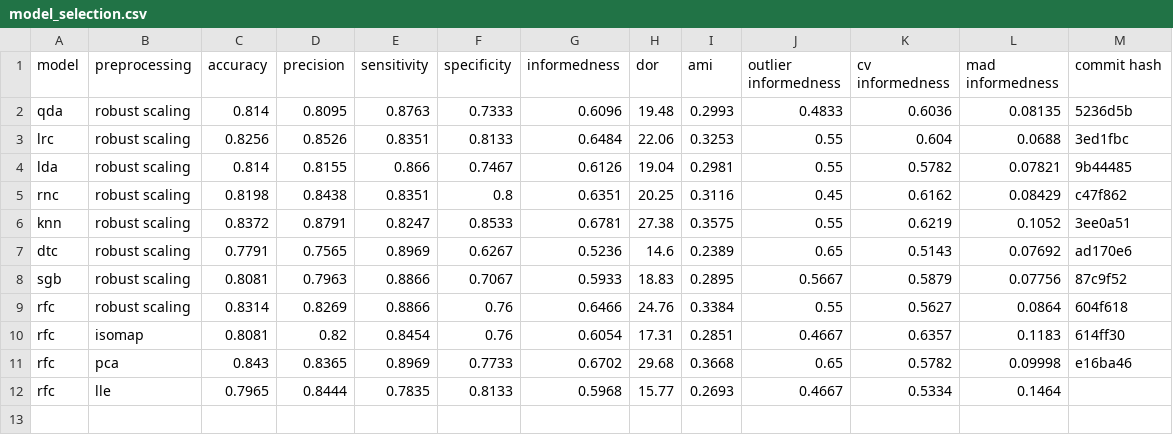
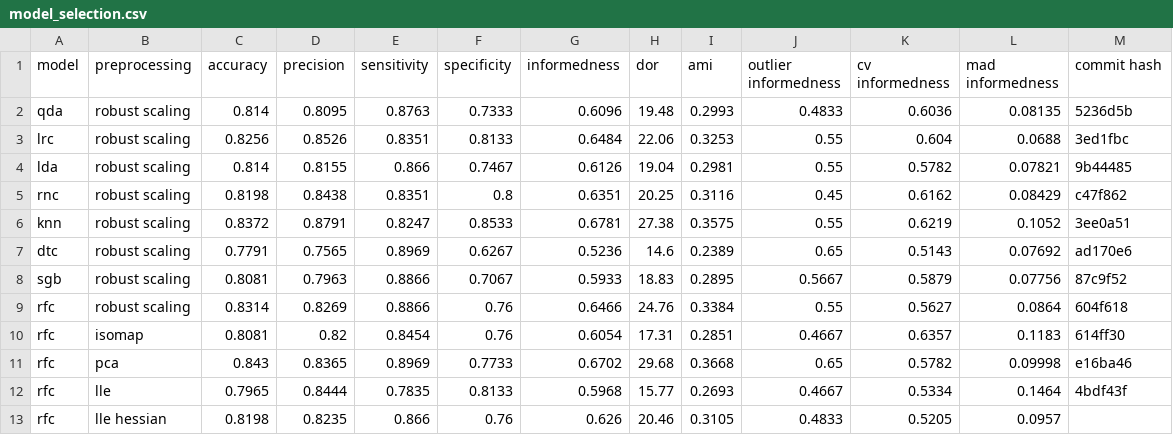
Before and after one commit to jerradmgenson/qdaim-proto, a CSV file: data/model_selection.csv, drawn as a sheet.

Commit message:
RFC with lle hessian

```diff
--- a/data/model_selection.csv
+++ b/data/model_selection.csv
@@ -11,2 +11,3 @@ rfc,isomap,0.8081,0.82,0.8454,0.76,0.6054,17.31,0.2851,0.4667,0.6357,0.1183,614f
 rfc,pca,0.843,0.8365,0.8969,0.7733,0.6702,29.68,0.3668,0.65,0.5782,0.09998,e16ba46
-rfc,lle,0.7965,0.8444,0.7835,0.8133,0.5968,15.77,0.2693,0.4667,0.5334,0.1464,
+rfc,lle,0.7965,0.8444,0.7835,0.8133,0.5968,15.77,0.2693,0.4667,0.5334,0.1464,4bdf43f
+rfc,lle hessian,0.8198,0.8235,0.866,0.76,0.626,20.46,0.3105,0.4833,0.5205,0.0957,
```
Also changed, not shown: 1 other file.
